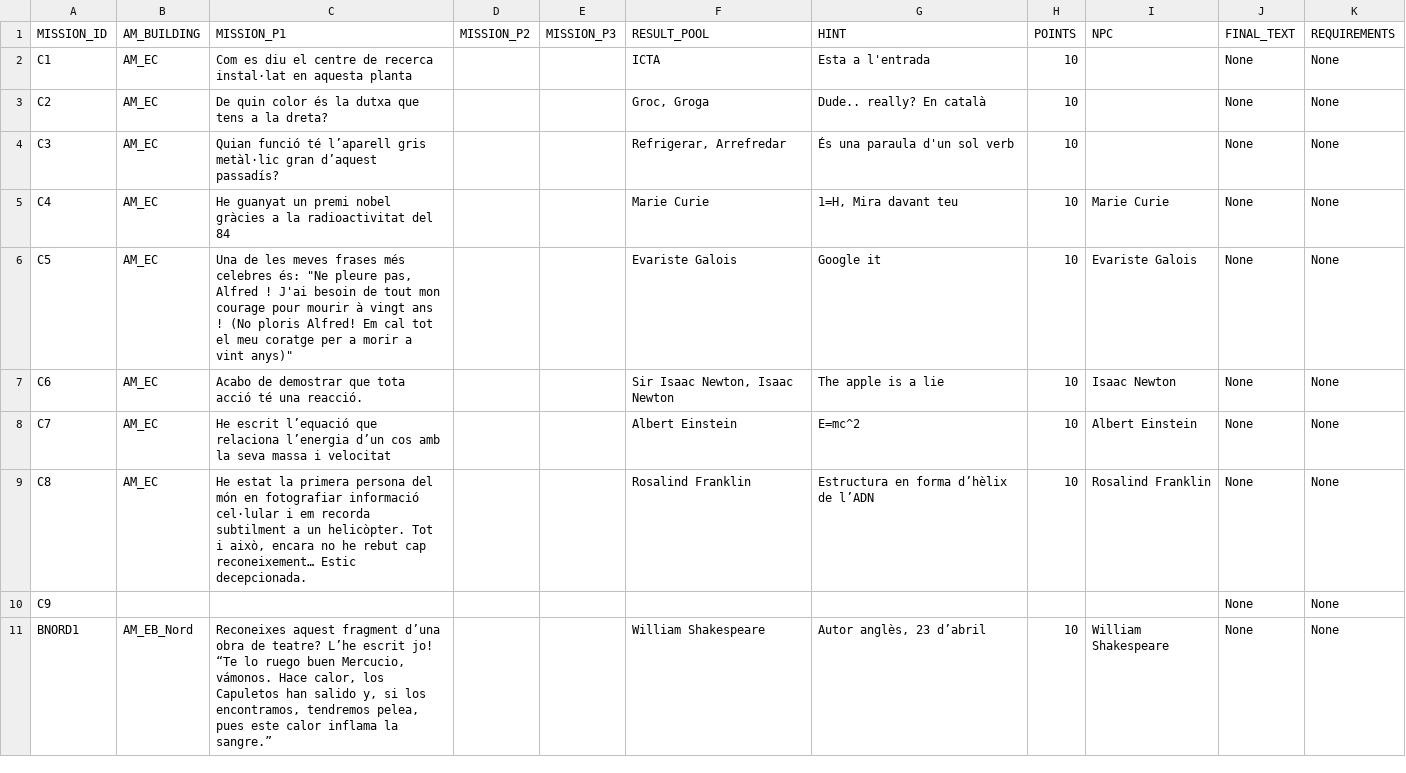
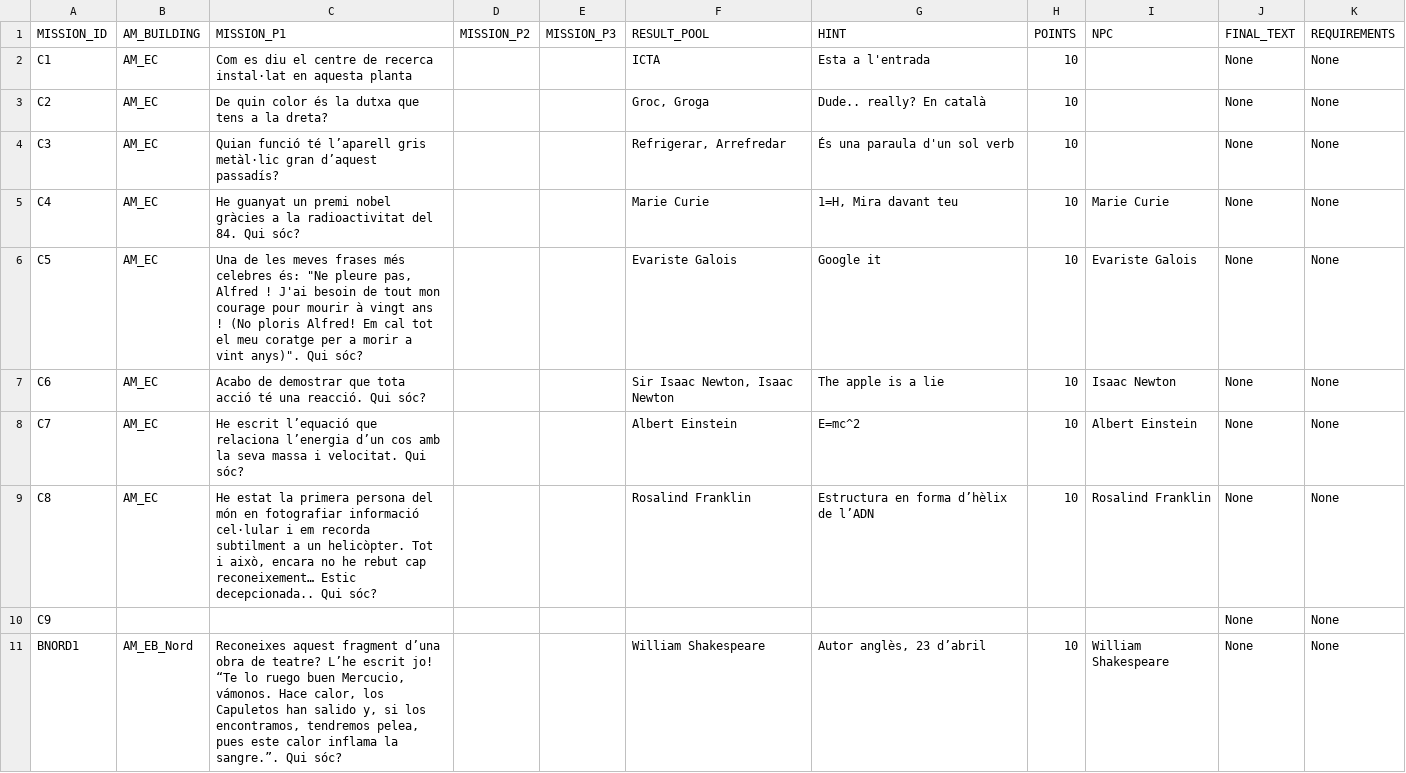
Before and after one commit to jgalaso93/HvZ_APP, a CSV file: mission_database.csv, drawn as a sheet; only a part is shown; the diff covers the shown part only.

```diff
--- a/mission_database.csv
+++ b/mission_database.csv
@@ -4,8 +4,8 @@ C2;AM_EC;De quin color és la dutxa que tens a la dreta?;;;Groc, Groga;Dude.. re
 C3;AM_EC;Quian funció té l’aparell gris metàl·lic gran d’aquest passadís?;;;Refrigerar, Arrefredar;És una paraula d'un sol verb;10;;None;None
-C4;AM_EC;He guanyat un premi nobel gràcies a la radioactivitat del 84;;;Marie Curie;1=H, Mira davant teu ;10;Marie Curie;None;None
-C5;AM_EC;"Una de les meves frases més celebres és: ""Ne pleure pas, Alfred ! J'ai besoin de tout mon courage pour mourir à vingt ans ! (No ploris Alfred! Em cal tot el meu coratge per a morir a vint anys)""";;;Evariste Galois;Google it;10;Evariste Galois;None;None
-C6;AM_EC;Acabo de demostrar que tota acció té una reacció.;;;Sir Isaac Newton, Isaac Newton;The apple is a lie;10;Isaac Newton;None;None
-C7;AM_EC;He escrit l’equació que relaciona l’energia d’un cos amb la seva massa i velocitat;;;Albert Einstein;E=mc^2;10;Albert Einstein;None;None
-C8;AM_EC;He estat la primera persona del món en fotografiar informació cel·lular i em recorda subtilment a un helicòpter. Tot i això, encara no he rebut cap reconeixement… Estic decepcionada.;;;Rosalind Franklin;Estructura en forma d’hèlix de l’ADN;10;Rosalind Franklin;None;None
+C4;AM_EC;He guanyat un premi nobel gràcies a la radioactivitat del 84. Qui sóc?;;;Marie Curie;1=H, Mira davant teu ;10;Marie Curie;None;None
+C5;AM_EC;"Una de les meves frases més celebres és: ""Ne pleure pas, Alfred ! J'ai besoin de tout mon courage pour mourir à vingt ans ! (No ploris Alfred! Em cal tot el meu coratge per a morir a vint anys)"". Qui sóc?";;;Evariste Galois;Google it;10;Evariste Galois;None;None
+C6;AM_EC;Acabo de demostrar que tota acció té una reacció. Qui sóc?;;;Sir Isaac Newton, Isaac Newton;The apple is a lie;10;Isaac Newton;None;None
+C7;AM_EC;He escrit l’equació que relaciona l’energia d’un cos amb la seva massa i velocitat. Qui sóc?;;;Albert Einstein;E=mc^2;10;Albert Einstein;None;None
+C8;AM_EC;He estat la primera persona del món en fotografiar informació cel·lular i em recorda subtilment a un helicòpter. Tot i això, encara no he rebut cap reconeixement… Estic decepcionada.. Qui sóc?;;;Rosalind Franklin;Estructura en forma d’hèlix de l’ADN;10;Rosalind Franklin;None;None
 C9;;;;;;;;;None;None
-BNORD1;AM_EB_Nord;Reconeixes aquest fragment d’una obra de teatre? L’he escrit  jo! “Te lo ruego buen Mercucio, vámonos. Hace calor, los Capuletos han salido y, si los encontramos, tendremos pelea, pues este calor inflama la sangre.”;;;William Shakespeare;Autor anglès, 23 d’abril;10;William Shakespeare;None;None
+BNORD1;AM_EB_Nord;Reconeixes aquest fragment d’una obra de teatre? L’he escrit  jo! “Te lo ruego buen Mercucio, vámonos. Hace calor, los Capuletos han salido y, si los encontramos, tendremos pelea, pues este calor inflama la sangre.”. Qui sóc?;;;William Shakespeare;Autor anglès, 23 d’abril;10;William Shakespeare;None;None
```
Also changed, not shown: 20 edited cells elsewhere in this file, database.csv, 1 other file.
